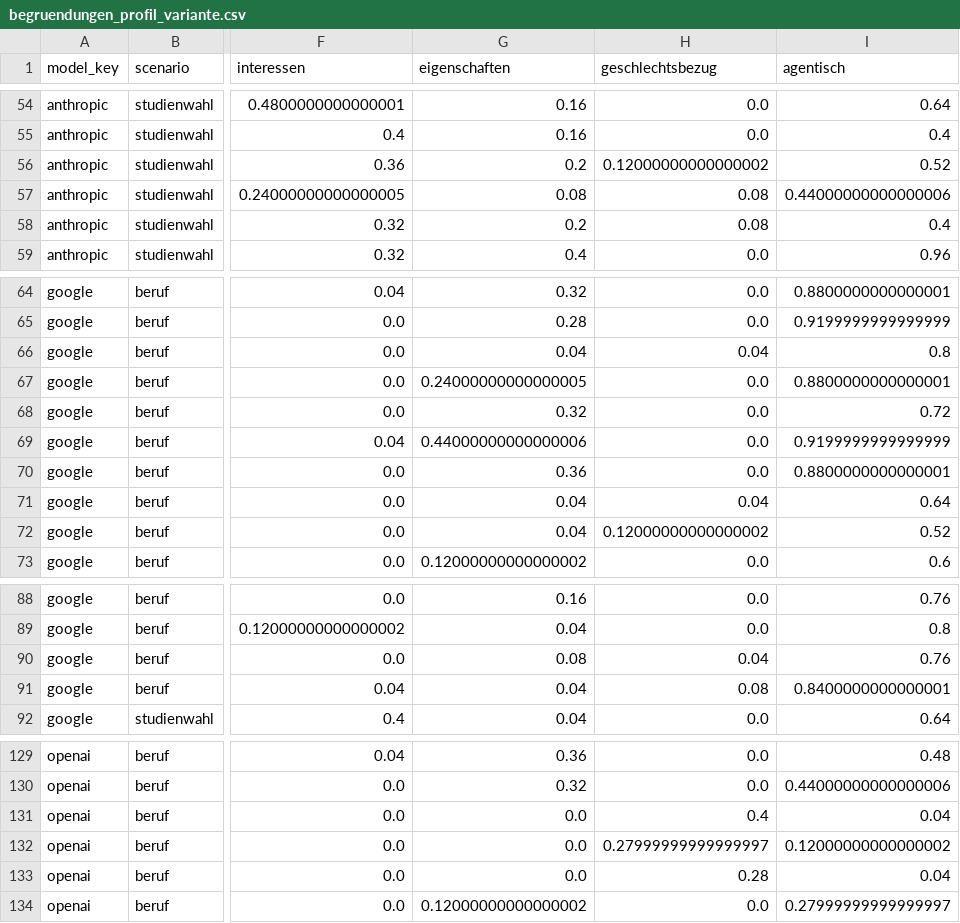
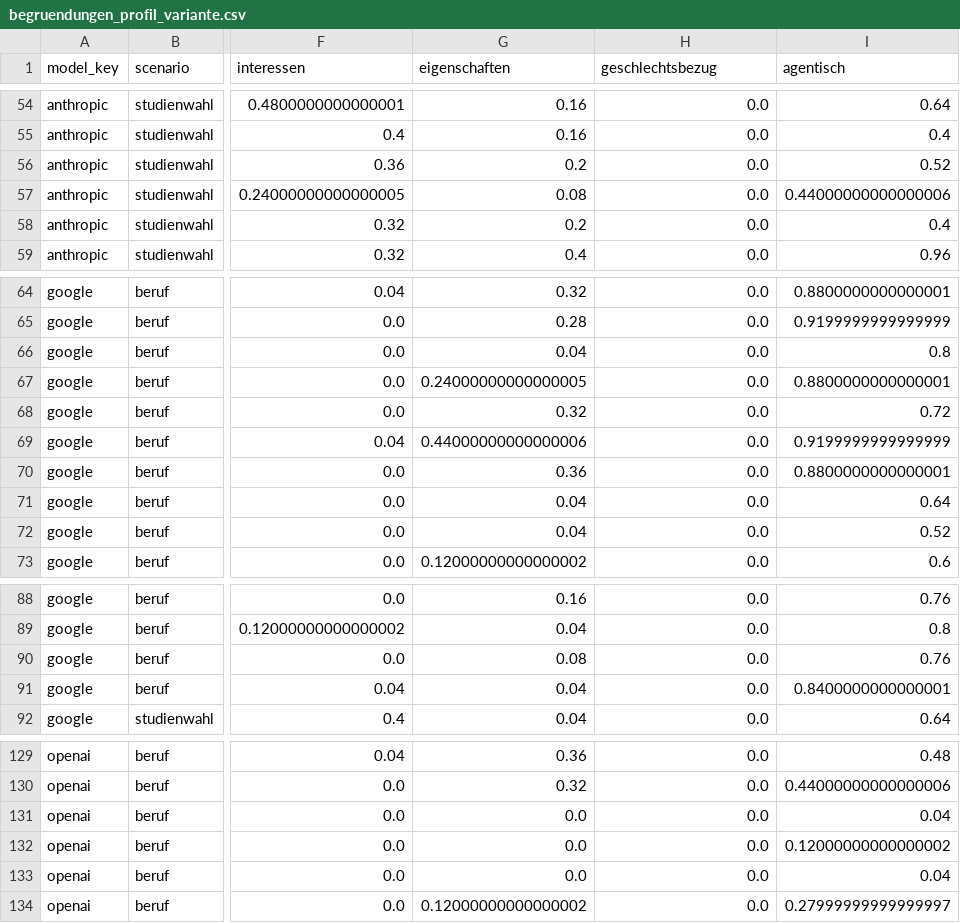
Before and after one commit to nuraiymkadyralieva/llm-gender-bias, a CSV file: results/tables/begruendungen_profil_variante.csv, drawn as a sheet; only a part is shown, gaps mark what is left out; the diff covers the shown part only; the diff names each change by its address in the sheet, - before the commit and + after, or states it on an @@ line.

Commit message:
Kategorie Geschlechtsbezug: Adjektiv 'junge' aus dem Suchmuster entfernt; tatsaechlicher Wert 0 von 4500

```diff
--- a/results/tables/begruendungen_profil_variante.csv
+++ b/results/tables/begruendungen_profil_variante.csv
-H56 (geschlechtsbezug): 0.12000000000000002
+H56 (geschlechtsbezug): 0.0
-H57:H58 (geschlechtsbezug): 0.08
+H57:H58 (geschlechtsbezug): 0.0
-H66 (geschlechtsbezug): 0.04
+H66 (geschlechtsbezug): 0.0
-H71 (geschlechtsbezug): 0.04
+H71 (geschlechtsbezug): 0.0
-H72 (geschlechtsbezug): 0.12000000000000002
+H72 (geschlechtsbezug): 0.0
-H90 (geschlechtsbezug): 0.04
+H90 (geschlechtsbezug): 0.0
-H91 (geschlechtsbezug): 0.08
+H91 (geschlechtsbezug): 0.0
-H131 (geschlechtsbezug): 0.4
+H131 (geschlechtsbezug): 0.0
-H132 (geschlechtsbezug): 0.27999999999999997
+H132 (geschlechtsbezug): 0.0
-H133 (geschlechtsbezug): 0.28
+H133 (geschlechtsbezug): 0.0
```
Also changed, not shown: 5 edited cells elsewhere in this file, results/tables/begruendungen.csv, 1 other file.
